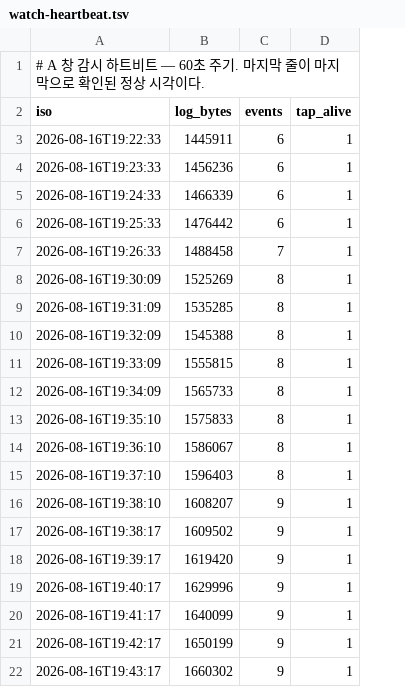
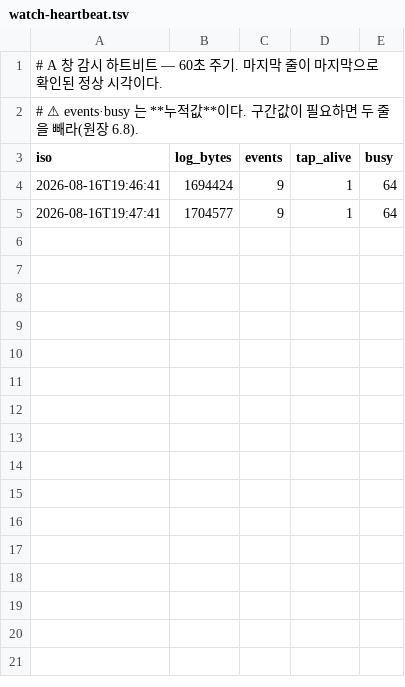
Before and after one commit to pi-lee-lee/team, a TSV file: monitor/watch-heartbeat.tsv, drawn as a sheet; removed rows and columns are numbered as before the commit, all else as after; the diff names each change by its address in the sheet, - before the commit and + after, or states it on an @@ line.

```diff
--- a/monitor/watch-heartbeat.tsv
+++ b/monitor/watch-heartbeat.tsv
+column E (busy), rows 4-5: 64 | 64
+row 2: # ⚠ events·busy 는 **누적값**이다. 구간값이 필요하면 두 줄을 빼라(원장 6.8).
-row 3: 2026-08-16T19:22:33 | 1445911 | 6 | 1
-row 4: 2026-08-16T19:23:33 | 1456236 | 6 | 1
-row 5: 2026-08-16T19:24:33 | 1466339 | 6 | 1
-row 6: 2026-08-16T19:25:33 | 1476442 | 6 | 1
-row 7: 2026-08-16T19:26:33 | 1488458 | 7 | 1
-row 8: 2026-08-16T19:30:09 | 1525269 | 8 | 1
-row 9: 2026-08-16T19:31:09 | 1535285 | 8 | 1
-row 10: 2026-08-16T19:32:09 | 1545388 | 8 | 1
-row 11: 2026-08-16T19:33:09 | 1555815 | 8 | 1
-row 12: 2026-08-16T19:34:09 | 1565733 | 8 | 1
-row 13: 2026-08-16T19:35:10 | 1575833 | 8 | 1
-row 14: 2026-08-16T19:36:10 | 1586067 | 8 | 1
-row 15: 2026-08-16T19:37:10 | 1596403 | 8 | 1
-row 16: 2026-08-16T19:38:10 | 1608207 | 9 | 1
-row 17: 2026-08-16T19:38:17 | 1609502 | 9 | 1
-row 18: 2026-08-16T19:39:17 | 1619420 | 9 | 1
-A4 (iso): 2026-08-16T19:40:17
+A4 (iso): 2026-08-16T19:46:41
-B4 (log_bytes): 1629996
+B4 (log_bytes): 1694424
-A5 (iso): 2026-08-16T19:41:17
+A5 (iso): 2026-08-16T19:47:41
-B5 (log_bytes): 1640099
+B5 (log_bytes): 1704577
-row 21: 2026-08-16T19:42:17 | 1650199 | 9 | 1
-row 22: 2026-08-16T19:43:17 | 1660302 | 9 | 1
```
Also changed, not shown: 5 other files.
